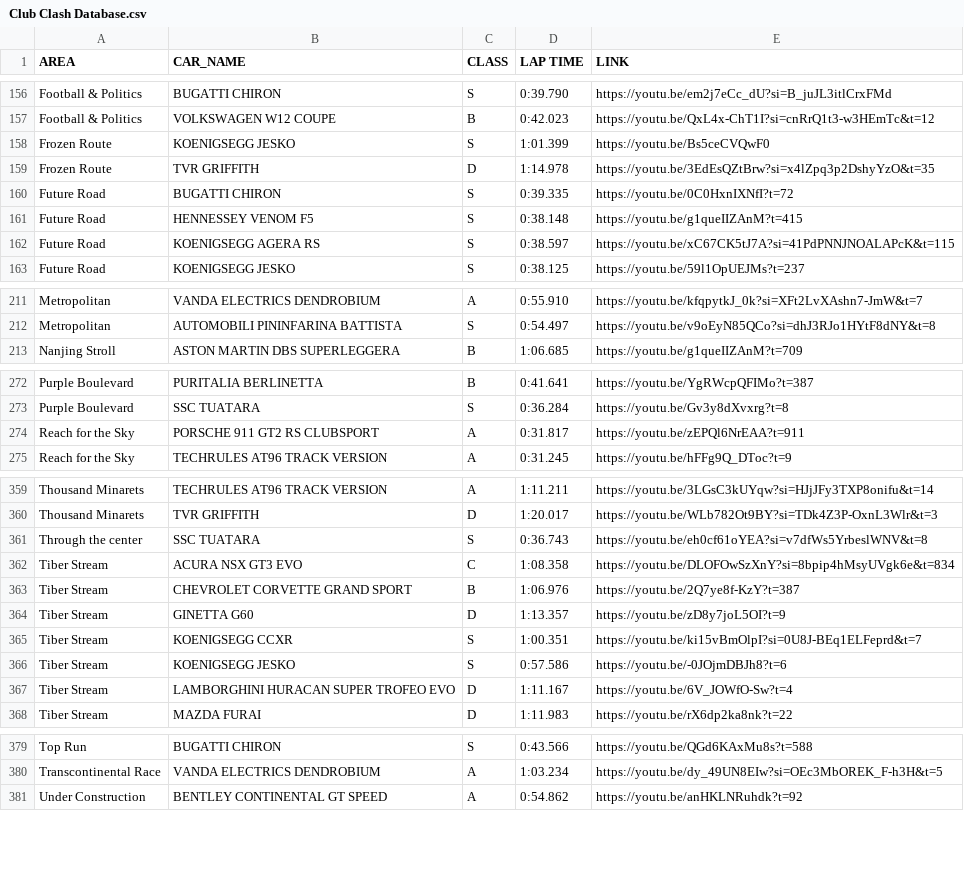
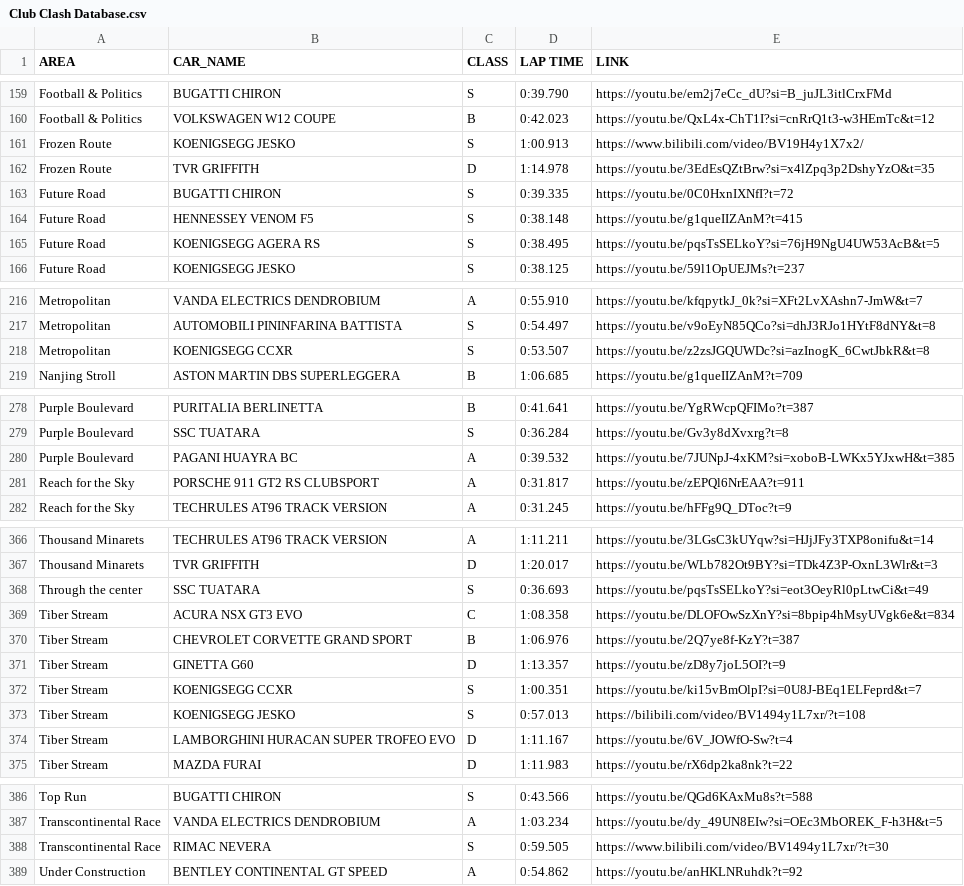
Before and after one commit to Gooraeng/ASL-Assistant, a CSV file: data/Club Clash Database.csv, drawn as a sheet; only a part is shown, gaps mark what is left out; the diff covers the shown part only.

```diff
--- a/data/Club Clash Database.csv
+++ b/data/Club Clash Database.csv
@@ -157,3 +160,3 @@ Football & Politics,BUGATTI CHIRON,S,0:39.790,https://youtu.be/em2j7eCc_dU?si=B_
 Football & Politics,VOLKSWAGEN W12 COUPE,B,0:42.023,https://youtu.be/QxL4x-ChT1I?si=cnRrQ1t3-w3HEmTc&t=12
-Frozen Route,KOENIGSEGG JESKO,S,1:01.399,https://youtu.be/Bs5ceCVQwF0
+Frozen Route,KOENIGSEGG JESKO,S,1:00.913,https://www.bilibili.com/video/BV19H4y1X7x2/
 Frozen Route,TVR GRIFFITH,D,1:14.978,https://youtu.be/3EdEsQZtBrw?si=x4lZpq3p2DshyYzO&t=35
@@ -161,3 +164,3 @@ Future Road,BUGATTI CHIRON,S,0:39.335,https://youtu.be/0C0HxnIXNfI?t=72
 Future Road,HENNESSEY VENOM F5,S,0:38.148,https://youtu.be/g1queIIZAnM?t=415
-Future Road,KOENIGSEGG AGERA RS,S,0:38.597,https://youtu.be/xC67CK5tJ7A?si=41PdPNNJNOALAPcK&t=115
+Future Road,KOENIGSEGG AGERA RS,S,0:38.495,https://youtu.be/pqsTsSELkoY?si=76jH9NgU4UW53AcB&t=5
 Future Road,KOENIGSEGG JESKO,S,0:38.125,https://youtu.be/59l1OpUEJMs?t=237
@@ -212,2 +217,3 @@ Metropolitan,VANDA ELECTRICS DENDROBIUM,A,0:55.910,https://youtu.be/kfqpytkJ_0k?
 Metropolitan,AUTOMOBILI PININFARINA BATTISTA,S,0:54.497,https://youtu.be/v9oEyN85QCo?si=dhJ3RJo1HYtF8dNY&t=8
+Metropolitan,KOENIGSEGG CCXR,S,0:53.507,https://youtu.be/z2zsJGQUWDc?si=azInogK_6CwtJbkR&t=8
 Nanjing Stroll,ASTON MARTIN DBS SUPERLEGGERA,B,1:06.685,https://youtu.be/g1queIIZAnM?t=709
@@ -273,2 +279,3 @@ Purple Boulevard,PURITALIA BERLINETTA,B,0:41.641,https://youtu.be/YgRWcpQFIMo?t=
 Purple Boulevard,SSC TUATARA,S,0:36.284,https://youtu.be/Gv3y8dXvxrg?t=8
+Purple Boulevard,PAGANI HUAYRA BC,A,0:39.532,https://youtu.be/7JUNpJ-4xKM?si=xoboB-LWKx5YJxwH&t=385
 Reach for the Sky,PORSCHE 911 GT2 RS CLUBSPORT,A,0:31.817,https://youtu.be/zEPQl6NrEAA?t=911
@@ -360,3 +367,3 @@ Thousand Minarets,TECHRULES AT96 TRACK VERSION,A,1:11.211,https://youtu.be/3LGsC
 Thousand Minarets,TVR GRIFFITH,D,1:20.017,https://youtu.be/WLb782Ot9BY?si=TDk4Z3P-OxnL3Wlr&t=3
-Through the center,SSC TUATARA,S,0:36.743,https://youtu.be/eh0cf61oYEA?si=v7dfWs5YrbeslWNV&t=8
+Through the center,SSC TUATARA,S,0:36.693,https://youtu.be/pqsTsSELkoY?si=eot3OeyRl0pLtwCi&t=49
 Tiber Stream,ACURA NSX GT3 EVO,C,1:08.358,https://youtu.be/DLOFOwSzXnY?si=8bpip4hMsyUVgk6e&t=834
@@ -365,3 +372,3 @@ Tiber Stream,GINETTA G60,D,1:13.357,https://youtu.be/zD8y7joL5OI?t=9
 Tiber Stream,KOENIGSEGG CCXR,S,1:00.351,https://youtu.be/ki15vBmOlpI?si=0U8J-BEq1ELFeprd&t=7
-Tiber Stream,KOENIGSEGG JESKO,S,0:57.586,https://youtu.be/-0JOjmDBJh8?t=6
+Tiber Stream,KOENIGSEGG JESKO,S,0:57.013,https://bilibili.com/video/BV1494y1L7xr/?t=108
 Tiber Stream,LAMBORGHINI HURACAN SUPER TROFEO EVO,D,1:11.167,https://youtu.be/6V_JOWfO-Sw?t=4
@@ -380,2 +387,3 @@ Top Run,BUGATTI CHIRON,S,0:43.566,https://youtu.be/QGd6KAxMu8s?t=588
 Transcontinental Race,VANDA ELECTRICS DENDROBIUM,A,1:03.234,https://youtu.be/dy_49UN8EIw?si=OEc3MbOREK_F-h3H&t=5
+Transcontinental Race,RIMAC NEVERA,S,0:59.505,https://www.bilibili.com/video/BV1494y1L7xr/?t=30
 Under Construction,BENTLEY CONTINENTAL GT SPEED,A,0:54.862,https://youtu.be/anHKLNRuhdk?t=92
```
Also changed, not shown: 5 added rows and 8 edited cells elsewhere in this file, 1 other file.
